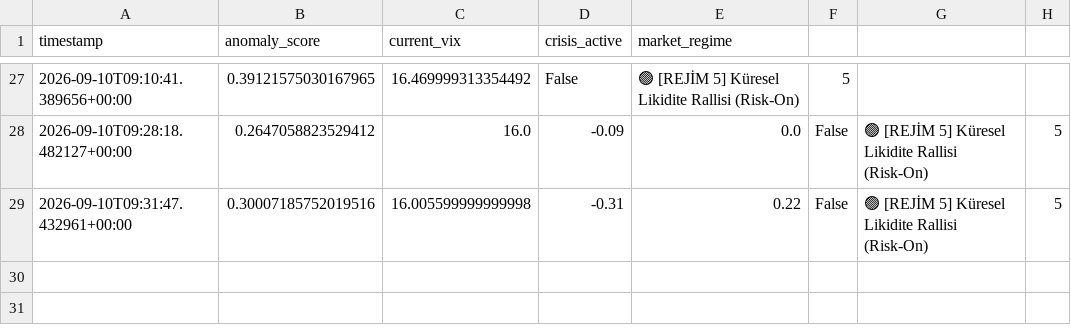
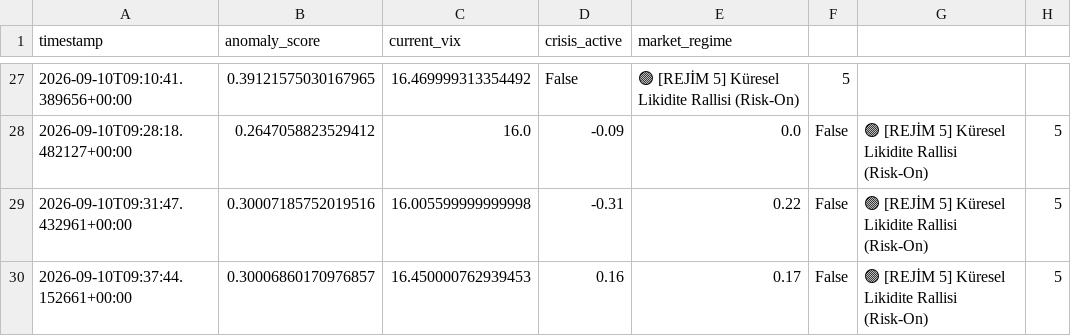
Before and after one commit to evsayar33-oss/tier1_quant_terminal, a CSV file: terminal_history.csv, drawn as a sheet; only a part is shown, gaps mark what is left out.

```diff
--- a/terminal_history.csv
+++ b/terminal_history.csv
@@ -29 +29,2 @@ timestamp,anomaly_score,current_vix,crisis_active,market_regime
 2026-09-10T09:31:47.432961+00:00,0.30007185752019516,16.005599999999998,-0.31,0.22,False,🟢 [REJİM 5] Küresel Likidite Rallisi (Risk-On),5
+2026-09-10T09:37:44.152661+00:00,0.30006860170976857,16.450000762939453,0.16,0.17,False,🟢 [REJİM 5] Küresel Likidite Rallisi (Risk-On),5
```
Also changed, not shown: 1 other file.
